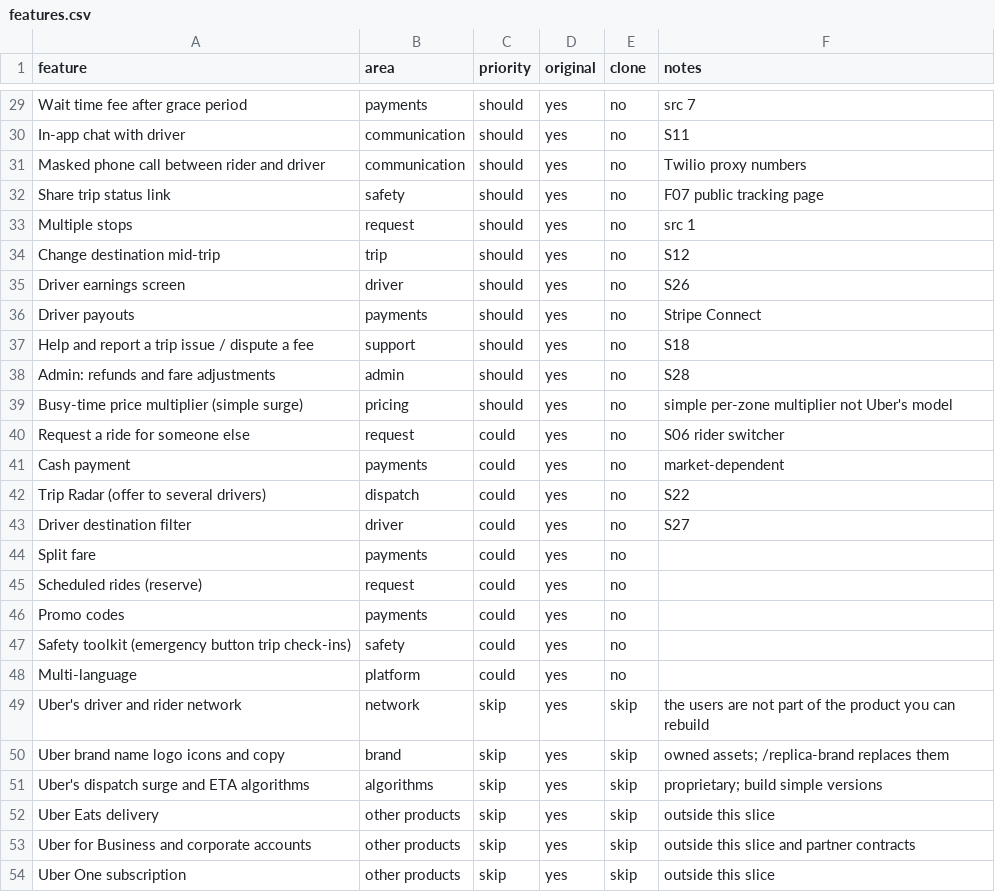
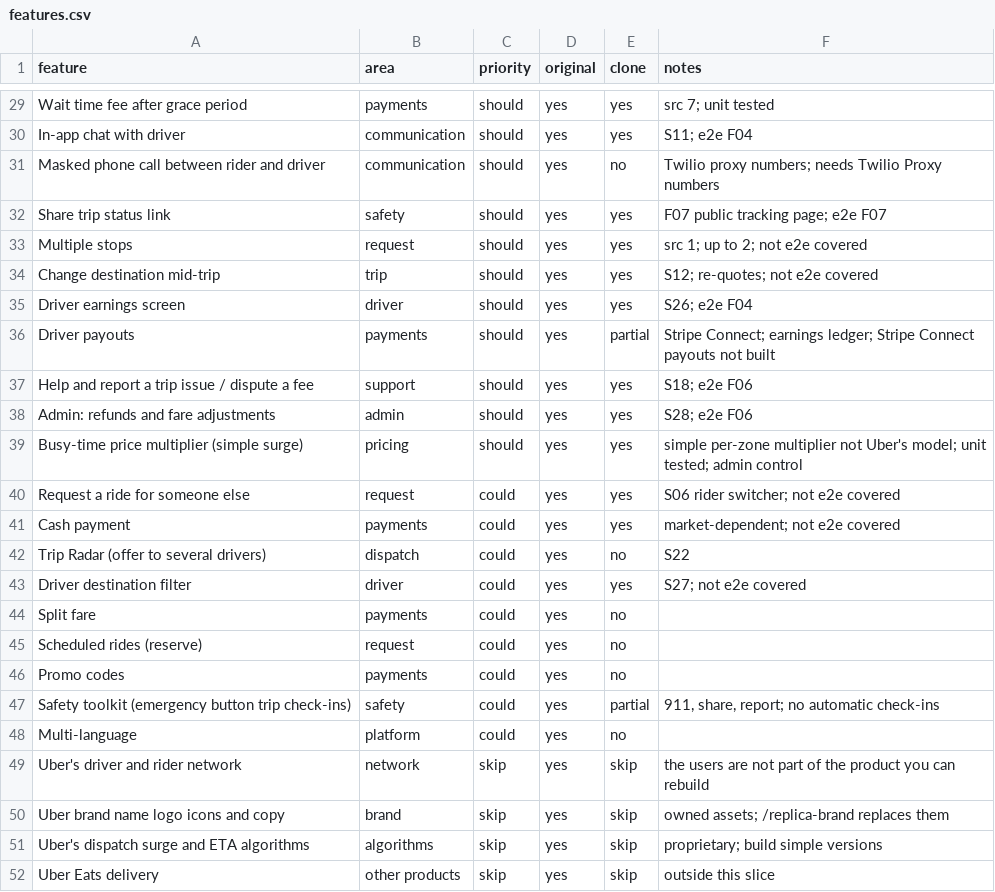
Before and after one commit to HershelSchwartz/Echomediagroup, a CSV file: replica/features.csv, drawn as a sheet; only a part is shown, gaps mark what is left out; the shorter side is filled out with more unchanged rows; the diff covers the shown part only; the diff names each change by its address in the sheet, - before the commit and + after, or states it on an @@ line.

```diff
--- a/replica/features.csv
+++ b/replica/features.csv
-E29:E30 (clone): no
+E29:E30 (clone): yes
-F29 (notes): src 7
+F29 (notes): src 7; unit tested
-F30 (notes): S11
+F30 (notes): S11; e2e F04
-F31 (notes): Twilio proxy numbers
+F31 (notes): Twilio proxy numbers; needs Twilio Proxy numbers
-E32:E35 (clone): no
+E32:E35 (clone): yes
-F32 (notes): F07 public tracking page
+F32 (notes): F07 public tracking page; e2e F07
-F33 (notes): src 1
+F33 (notes): src 1; up to 2; not e2e covered
-F34 (notes): S12
+F34 (notes): S12; re-quotes; not e2e covered
-F35 (notes): S26
+F35 (notes): S26; e2e F04
-E36 (clone): no
+E36 (clone): partial
-F36 (notes): Stripe Connect
+F36 (notes): Stripe Connect; earnings ledger; Stripe Connect payouts not built
-E37:E41 (clone): no
+E37:E41 (clone): yes
-F37 (notes): S18
+F37 (notes): S18; e2e F06
-F38 (notes): S28
+F38 (notes): S28; e2e F06
-F39 (notes): …not Uber's model
+F39 (notes): …not Uber's model; unit tested; admin control
-F40 (notes): S06 rider switcher
+F40 (notes): S06 rider switcher; not e2e covered
-F41 (notes): market-dependent
+F41 (notes): market-dependent; not e2e covered
-E43 (clone): no
+E43 (clone): yes
-F43 (notes): S27
+F43 (notes): S27; not e2e covered
-E47 (clone): no
+E47 (clone): partial
-F47 (notes): (empty)
+F47 (notes): 911, share, report; no automatic check-ins
```
Also changed, not shown: 53 edited cells elsewhere in this file, 22 other files.
